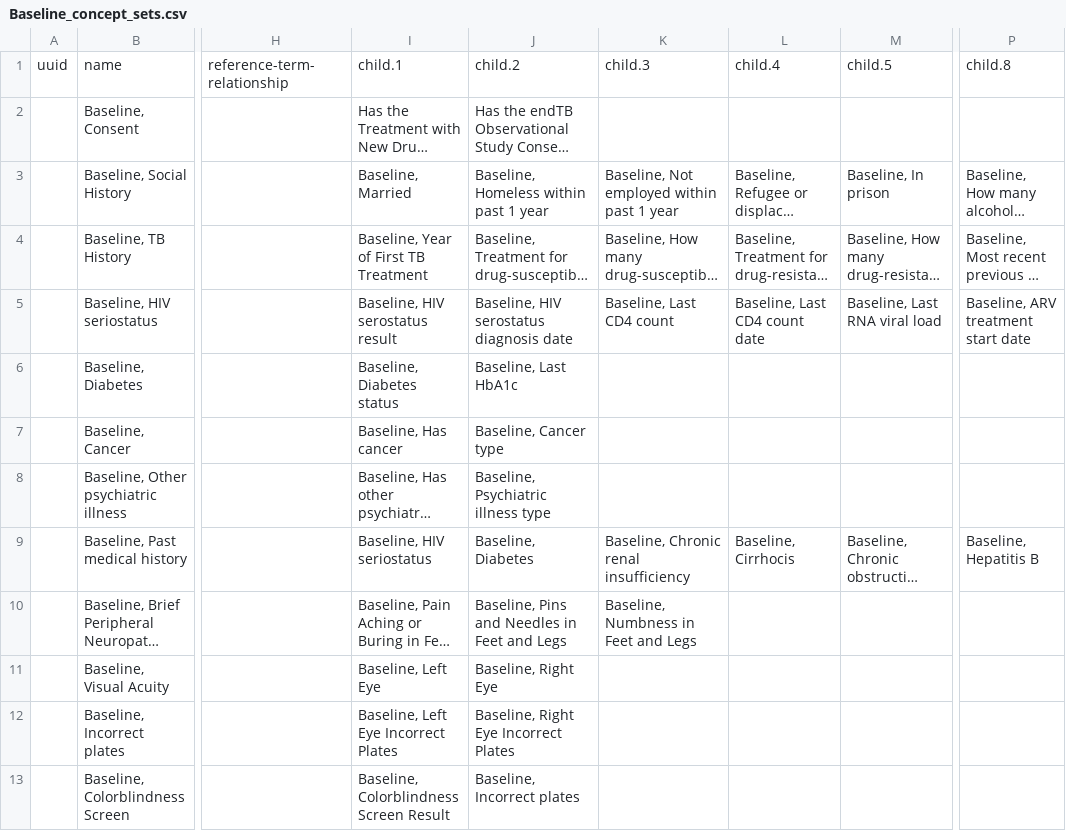
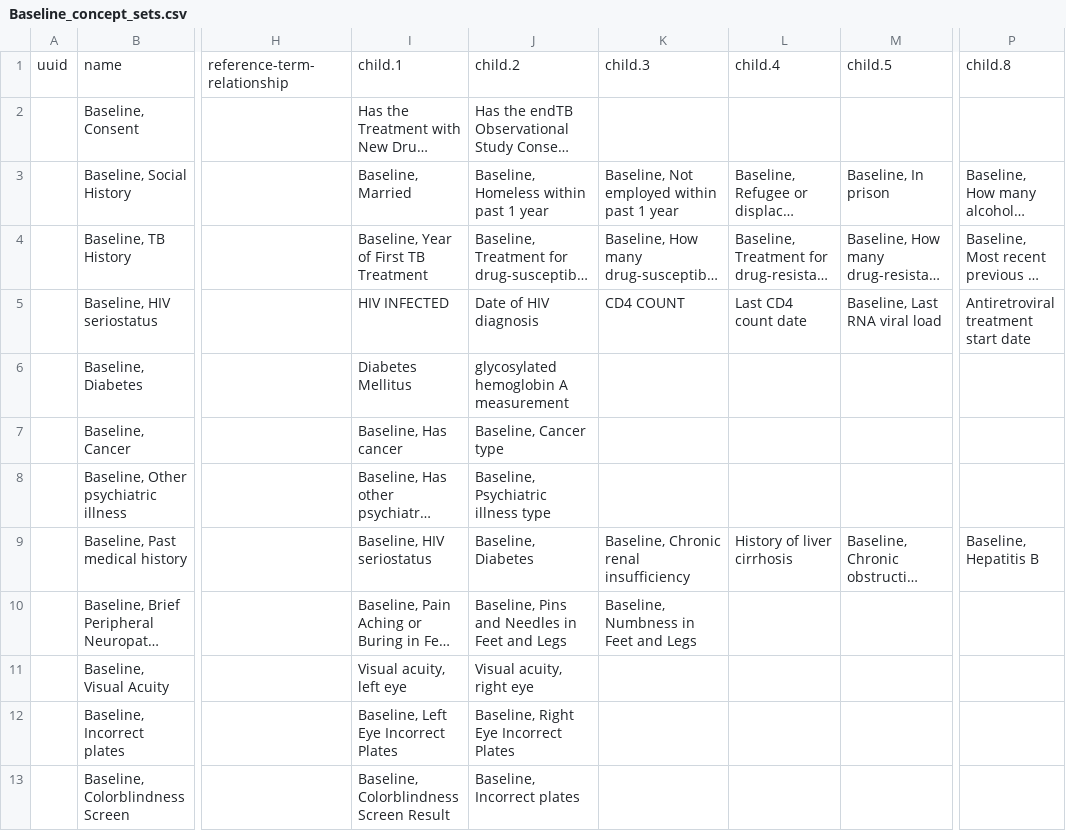
Before and after one commit to Bahmni/endtb-config, a CSV file: openmrs/templates/Baseline_concept_sets.csv, drawn as a sheet; only a part is shown, gaps mark what is left out; long unchanged cells end in …; the diff covers the shown part only; the diff names each change by its address in the sheet, - before the commit and + after, or states it on an @@ line.

```diff
--- a/openmrs/templates/Baseline_concept_sets.csv
+++ b/openmrs/templates/Baseline_concept_sets.csv
-I5: Baseline, HIV serostatus result
+I5: HIV INFECTED
-J5: Baseline, HIV serostatus diagnosis date
+J5: Date of HIV diagnosis
-K5: Baseline, Last CD4 count
+K5: CD4 COUNT
-L5: Baseline, Last CD4 count date
+L5: Last CD4 count date
-P5: Baseline, ARV treatment start date
+P5: Antiretroviral treatment start date
-I6: Baseline, Diabetes status
+I6: Diabetes Mellitus
-J6: Baseline, Last HbA1c
+J6: glycosylated hemoglobin A measurement
-L9: Baseline, Cirrhocis
+L9: History of liver cirrhosis
-I11: Baseline, Left Eye
+I11: Visual acuity, left eye
-J11: Baseline, Right Eye
+J11: Visual acuity, right eye
```
Also changed, not shown: 14 edited cells elsewhere in this file, openmrs/templates/Adverse_event_form_concept_sets.csv, openmrs/templates/Adverse_event_form_concepts.csv, 6 other files.
